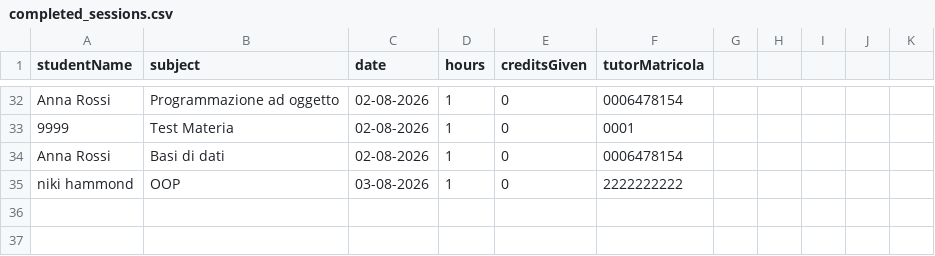
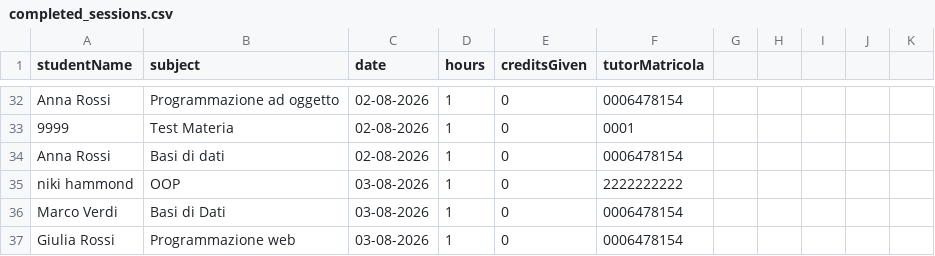
Before and after one commit to Sil2564/unibo_tutoring, a CSV file: data/completed_sessions.csv, drawn as a sheet; only a part is shown, gaps mark what is left out.

```diff
--- a/data/completed_sessions.csv
+++ b/data/completed_sessions.csv
@@ -35 +35,3 @@ Anna Rossi;Basi di dati;02-08-2026;1;0;0006478154
 niki hammond;OOP;03-08-2026;1;0;2222222222
+Marco Verdi;Basi di Dati;03-08-2026;1;0;0006478154
+Giulia Rossi;Programmazione web;03-08-2026;1;0;0006478154
```
Also changed, not shown: data/credits.csv, data/reviews.csv, 4 other files.
